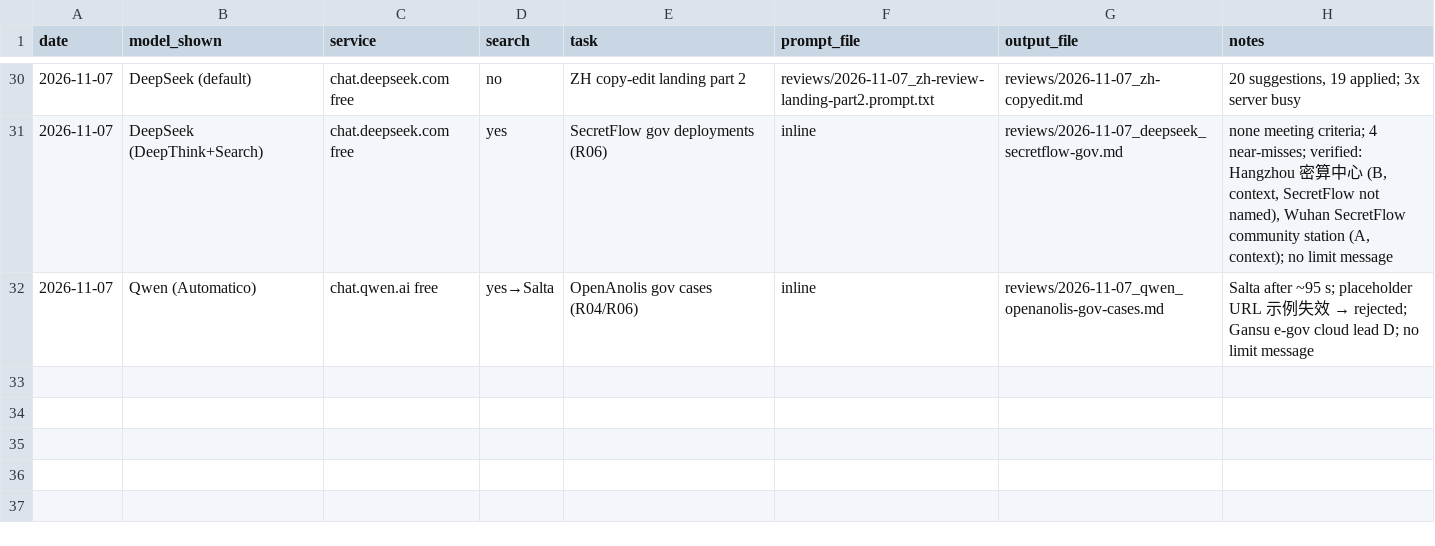
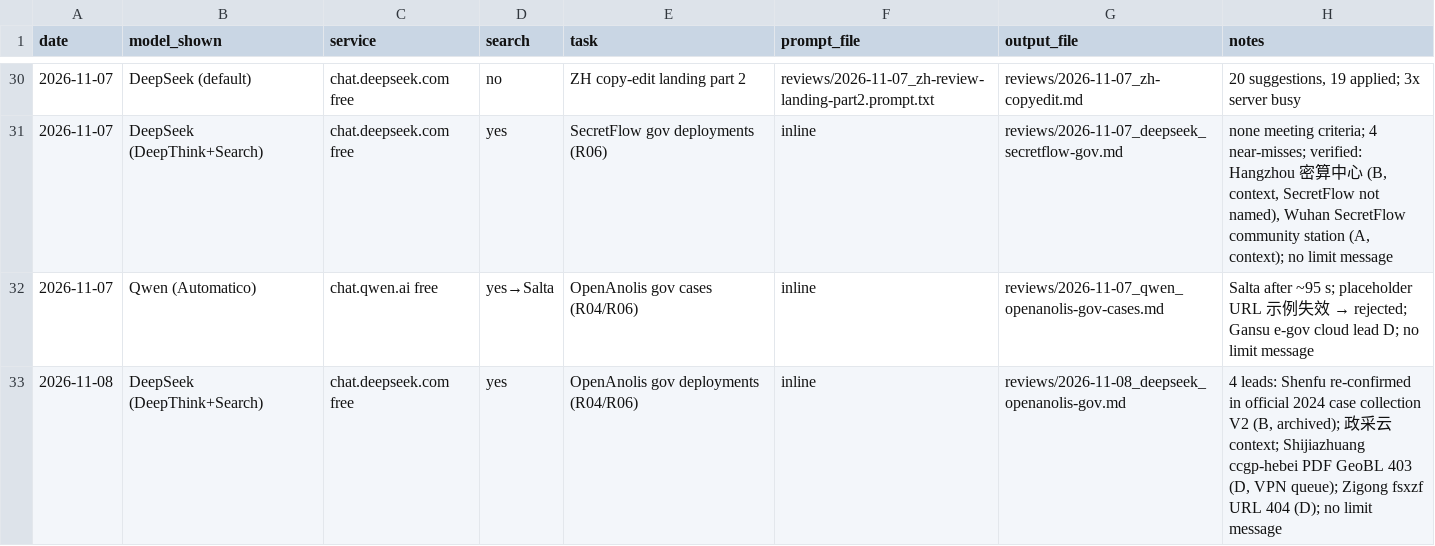
Before and after one commit to fpietrosanti/eu-china-commons, a TSV file: data/llm-runs.tsv, drawn as a sheet; only a part is shown, gaps mark what is left out.

```diff
--- a/data/llm-runs.tsv
+++ b/data/llm-runs.tsv
@@ -32 +32,2 @@ date	model_shown	service	search	task	prompt_file	output_file	notes
 2026-11-07	Qwen (Automatico)	chat.qwen.ai free	yes→Salta	OpenAnolis gov cases (R04/R06)	inline	reviews/2026-11-07_qwen_openanolis-gov-cases.md	Salta after ~95 s; placeholder URL 示例失效 → rejected; Gansu e-gov cloud lead D; no limit message
+2026-11-08	DeepSeek (DeepThink+Search)	chat.deepseek.com free	yes	OpenAnolis gov deployments (R04/R06)	inline	reviews/2026-11-08_deepseek_openanolis-gov.md	4 leads: Shenfu re-confirmed in official 2024 case collection V2 (B, archived); 政采云 context; Shijiazhuang ccgp-hebei PDF GeoBL 403 (D, VPN queue); Zigong fsxzf URL 404 (D); no limit message
```
Also changed, not shown: sources/archive/index.tsv, 11 other files.
